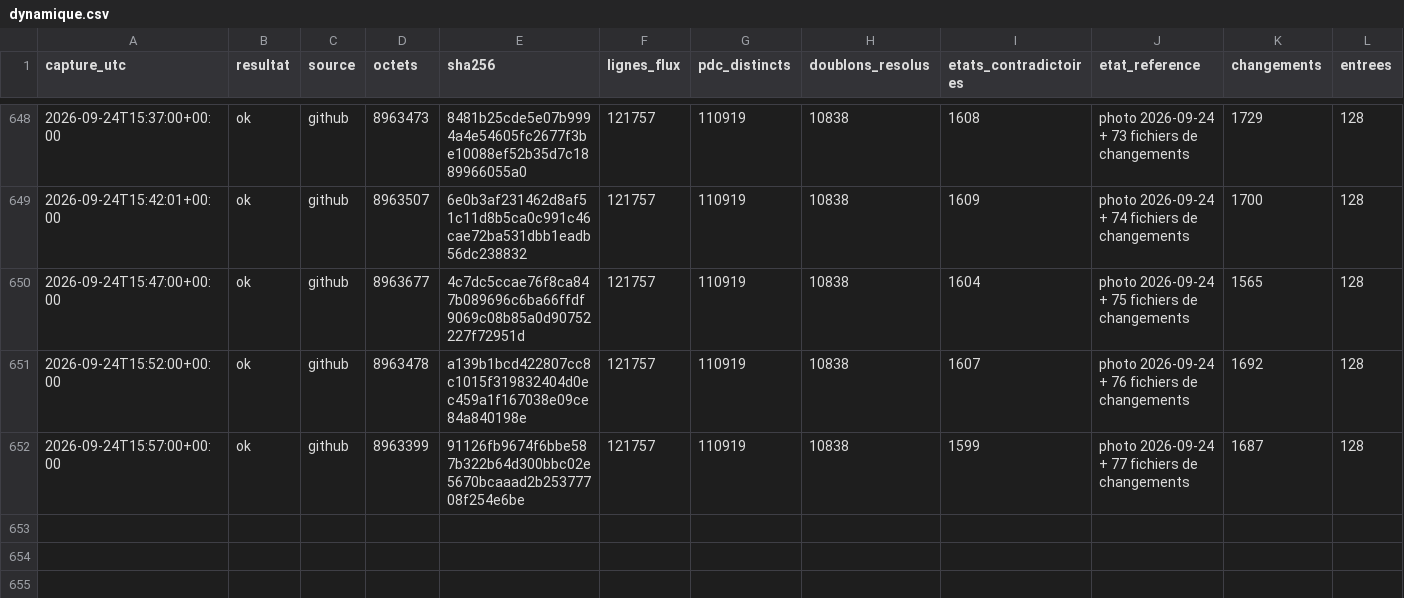
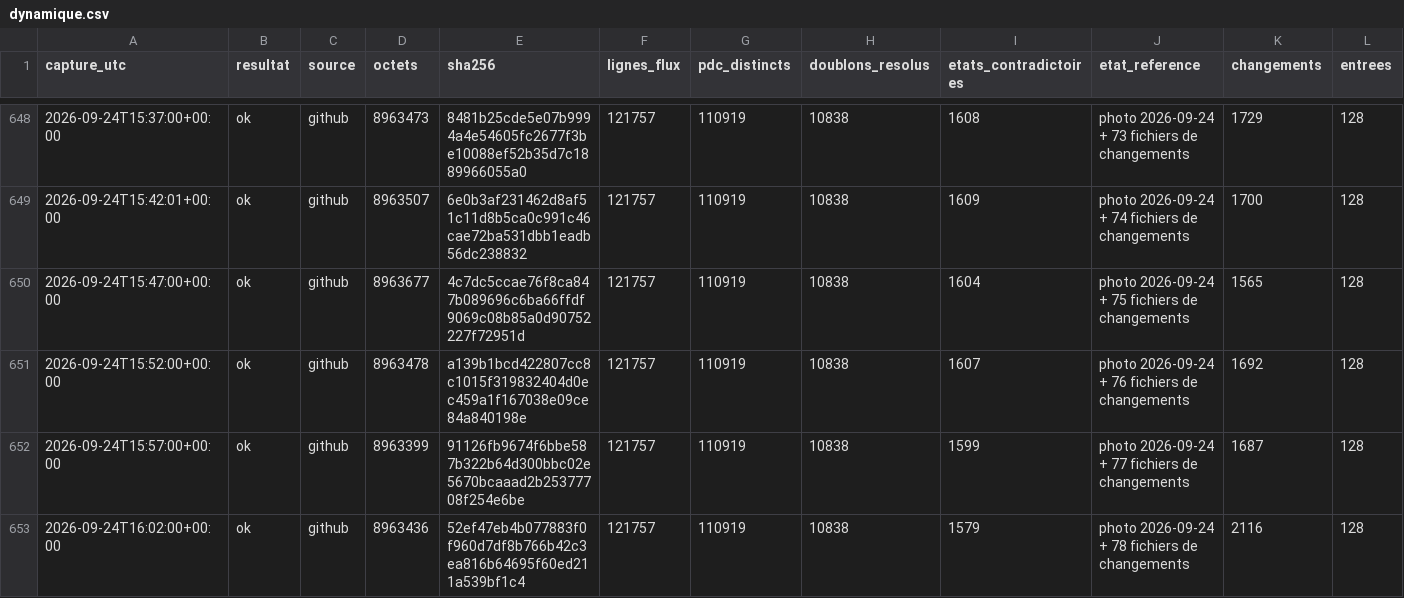
Before and after one commit to matheo-kandra/chargelab, a CSV file: data/collecte/journal/dynamique.csv, drawn as a sheet; only a part is shown, gaps mark what is left out; rows hold the shown columns only; the diff names each change by its address in the sheet, - before the commit and + after, or states it on an @@ line.

Commit message:
collecte locale 2026-09-24T16:02:08Z

```diff
--- a/data/collecte/journal/dynamique.csv
+++ b/data/collecte/journal/dynamique.csv
+row 653: 2026-09-24T16:02:00+00:00 | ok | github | 8963436 | 52ef47eb4b077883f0f960d7df8b766b42c3ea816b64695f60ed211a539bf1c4 | 121757 | 110919 | 10838 | 1579 | photo 2026-09-24 + 78 fichiers de changements | 2116 | 128
```
Also changed, not shown: 1 other file.
